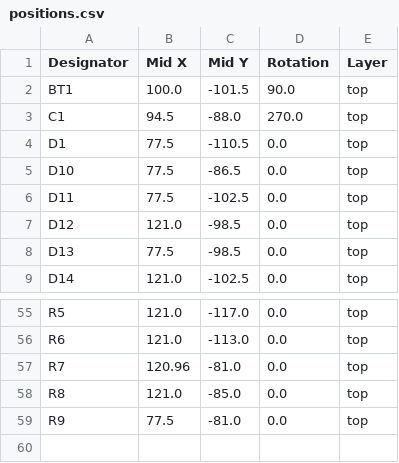
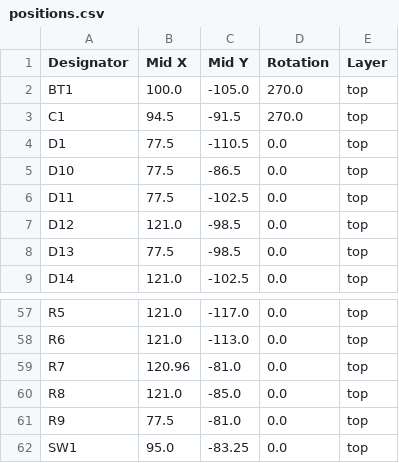
Before and after one commit to SmittyHalibut/usb_c_cable_tester, a CSV file: production/positions.csv, drawn as a sheet; only a part is shown, gaps mark what is left out; the diff covers the shown part only.

```diff
--- a/production/positions.csv
+++ b/production/positions.csv
@@ -1,4 +1,4 @@
 Designator,Mid X,Mid Y,Rotation,Layer
-BT1,100.0,-101.5,90.0,top
-C1,94.5,-88.0,270.0,top
+BT1,100.0,-105.0,270.0,top
+C1,94.5,-91.5,270.0,top
 D1,77.5,-110.5,0.0,top
@@ -59 +61,2 @@ R8,121.0,-85.0,0.0,top
 R9,77.5,-81.0,0.0,top
+SW1,95.0,-83.25,0.0,top
```
Also changed, not shown: 2 added rows and 10 edited cells elsewhere in this file, production/bom.csv, production/designators.csv, 6 other files.
